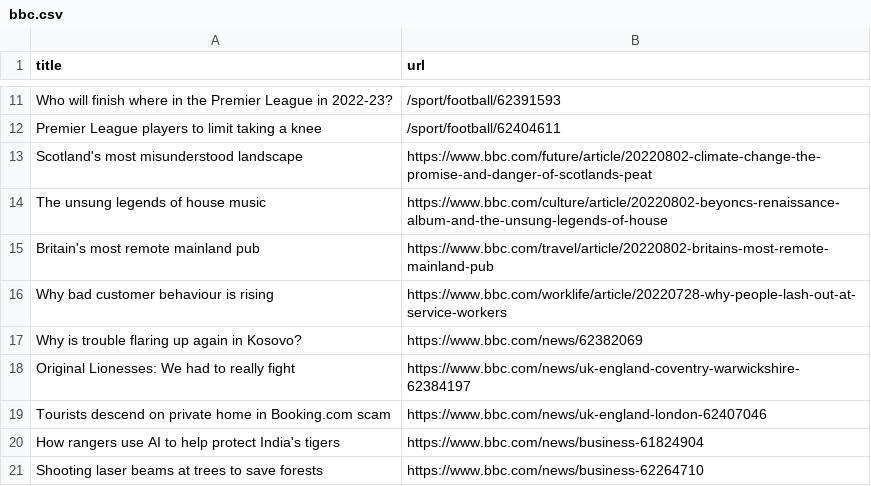
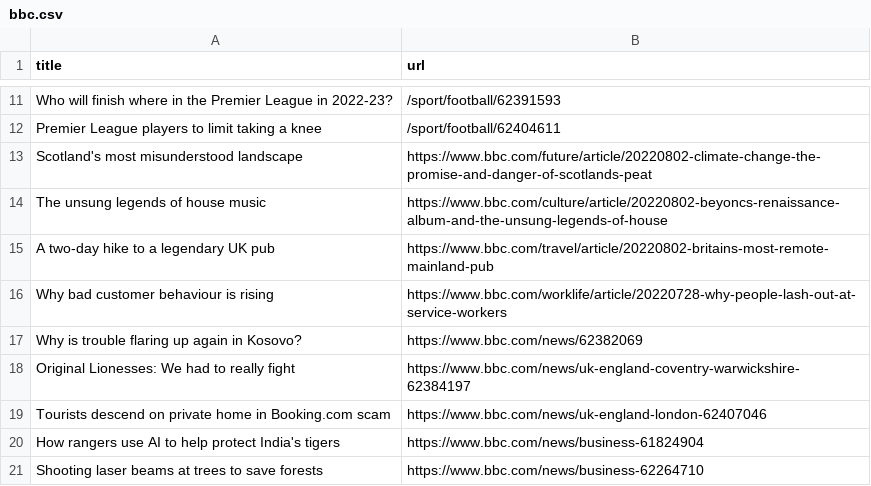
Before and after one commit to gabrielacarrasquillo/automatic-scraper-bbc, a CSV file: bbc.csv, drawn as a sheet; only a part is shown, gaps mark what is left out.

```diff
--- a/bbc.csv
+++ b/bbc.csv
@@ -14,3 +14,3 @@ Scotland's most misunderstood landscape,https://www.bbc.com/future/article/20220
 The unsung legends of house music,https://www.bbc.com/culture/article/20220802-beyoncs-renaissance-album-and-the-unsung-legends-of-house
-Britain's most remote mainland pub,https://www.bbc.com/travel/article/20220802-britains-most-remote-mainland-pub
+A two-day hike to a legendary UK pub,https://www.bbc.com/travel/article/20220802-britains-most-remote-mainland-pub
 Why bad customer behaviour is rising,https://www.bbc.com/worklife/article/20220728-why-people-lash-out-at-service-workers
```
